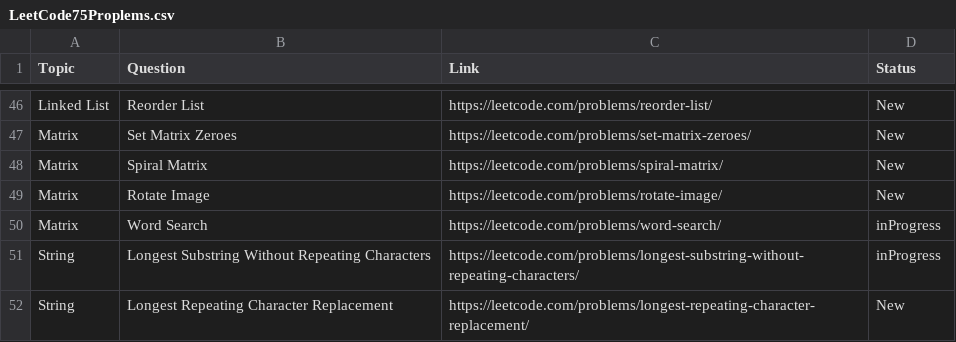
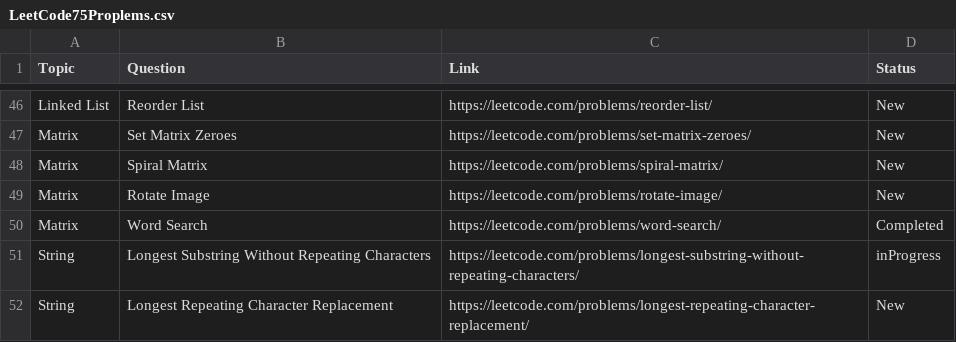
Before and after one commit to ammarnasr/ProplemSolving, a CSV file: LeetCode75Proplems.csv, drawn as a sheet; only a part is shown, gaps mark what is left out.

Commit message:
Word-Search compeleted

```diff
--- a/LeetCode75Proplems.csv
+++ b/LeetCode75Proplems.csv
@@ -49,3 +49,3 @@ Matrix,Spiral Matrix,https://leetcode.com/problems/spiral-matrix/,New
 Matrix,Rotate Image,https://leetcode.com/problems/rotate-image/,New
-Matrix,Word Search,https://leetcode.com/problems/word-search/,inProgress
+Matrix,Word Search,https://leetcode.com/problems/word-search/,Completed
 String,Longest Substring Without Repeating Characters,https://leetcode.com/problems/longest-substring-without-repeating-characters/,inProgress
```
